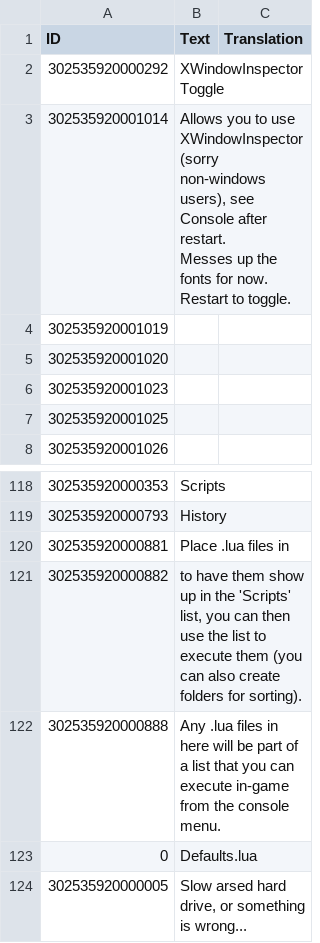
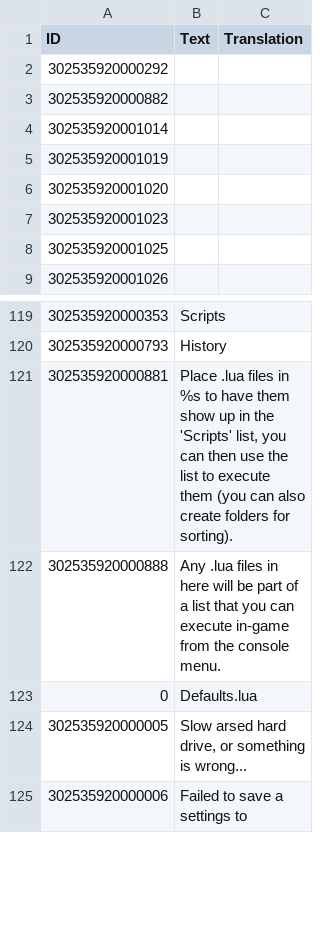
Before and after one commit to ChoGGi/SurvivingMars_CheatMods, a CSV file: Expanded Cheat Menu/Locales/English.csv, drawn as a sheet; only a part is shown, gaps mark what is left out; the shorter side is filled out with more unchanged rows.

```diff
--- a/Expanded Cheat Menu/Locales/English.csv
+++ b/Expanded Cheat Menu/Locales/English.csv
@@ -1,7 +1,5 @@
 ID,Text,Translation
-302535920000292,"XWindowInspector Toggle",
-302535920001014,"Allows you to use XWindowInspector (sorry non-windows users), see Console after restart.
-Messes up the fonts for now.
-
-Restart to toggle.",
+302535920000292,,
+302535920000882,,
+302535920001014,,
 302535920001019,,
@@ -123,4 +121,3 @@ Restart to toggle.",
 302535920000793,"History",
-302535920000881,"Place .lua files in",
-302535920000882,"to have them show up in the 'Scripts' list, you can then use the list to execute them (you can also create folders for sorting).",
+302535920000881,"Place .lua files in %s to have them show up in the 'Scripts' list, you can then use the list to execute them (you can also create folders for sorting).",
 302535920000888,"Any .lua files in here will be part of a list that you can execute in-game from the console menu.",
```
Also changed, not shown: 7 other files.
